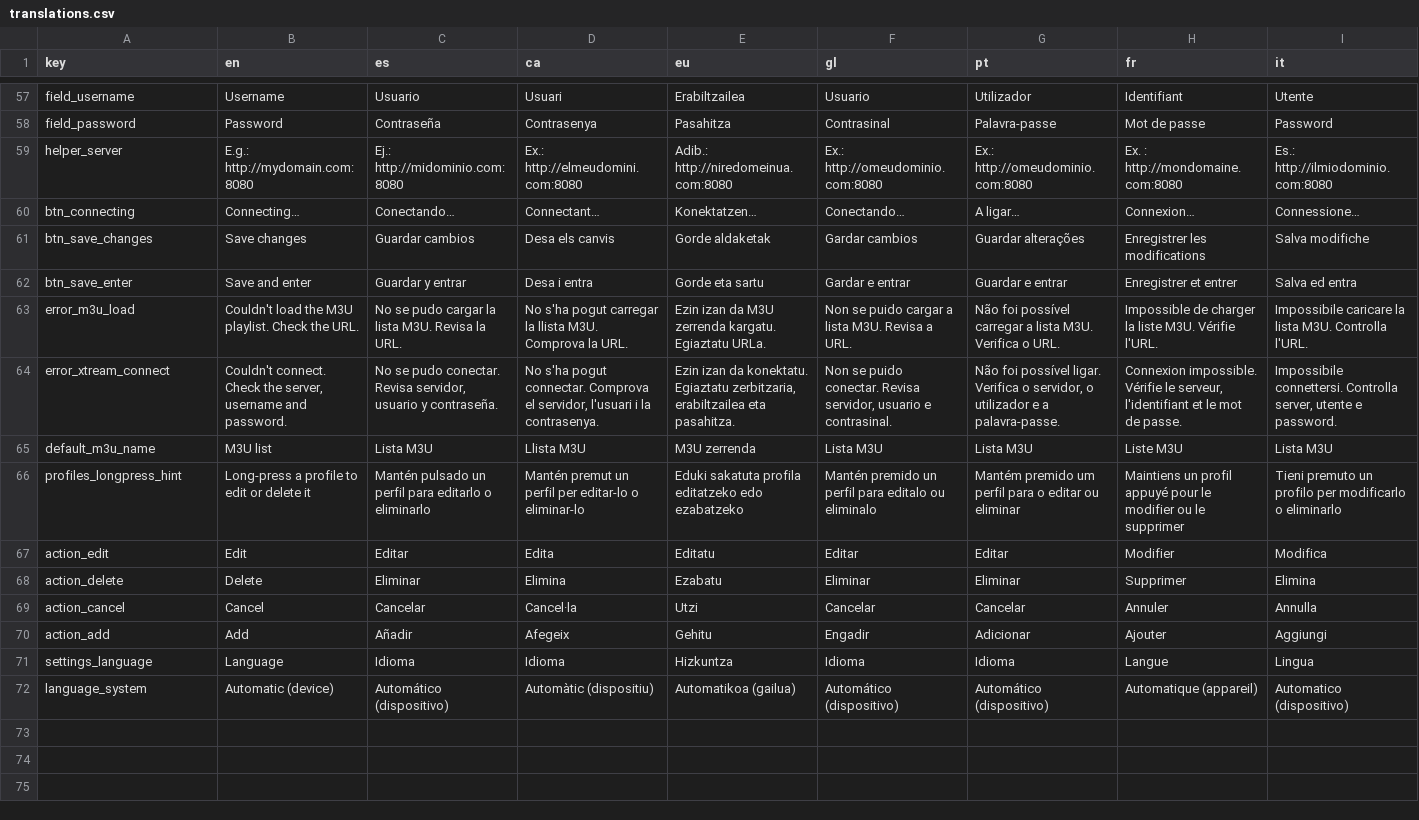
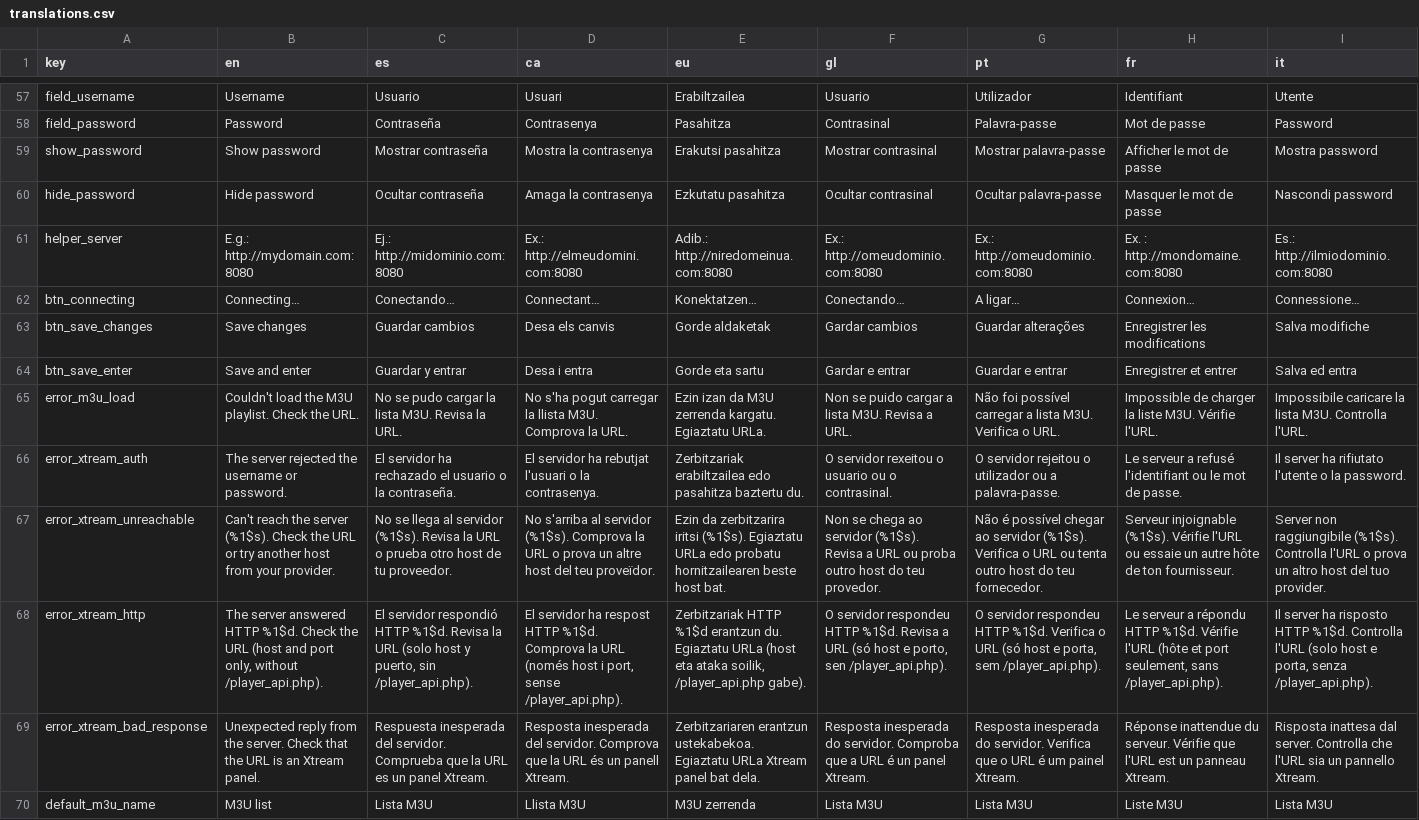
Before and after one commit to nezor11/easy-xtream-football, a CSV file: translations.csv, drawn as a sheet; only a part is shown, gaps mark what is left out; the shorter side is filled out with more unchanged rows; removed rows and columns are numbered as before the commit, all else as after; the diff names each change by its address in the sheet, - before the commit and + after, or states it on an @@ line.

```diff
--- a/translations.csv
+++ b/translations.csv
+row 59: show_password | Show password | Mostrar contraseña | Mostra la contrasenya | Erakutsi pasahitza | Mostrar contrasinal | Mostrar palavra-passe | Afficher le mot de passe | Mostra password
+row 60: hide_password | Hide password | Ocultar contraseña | Amaga la contrasenya | Ezkutatu pasahitza | Ocultar contrasinal | Ocultar palavra-passe | Masquer le mot de passe | Nascondi password
-row 64: error_xtream_connect | Couldn't connect. Check the server, username and password. | No se pudo conectar. Revisa servidor, usuario y contraseña. | No s'ha pogut connectar. Comprova el servidor, l'usuari i la contrasenya. | Ezin izan da konektatu. Egiaztatu zerbitzaria, erabiltzailea eta pasahitza. | Non se puido conectar. Revisa servidor, usuario e contrasinal. | Não foi possível ligar. Verifica o servidor, o utilizador e a palavra-passe. | Connexion impossible. Vérifie le serveur, l'identifiant et le mot de passe. | Impossibile connettersi. Controlla server, utente e password.
+row 66: error_xtream_auth | The server rejected the username or password. | El servidor ha rechazado el usuario o la contraseña. | El servidor ha rebutjat l'usuari o la contrasenya. | Zerbitzariak erabiltzailea edo pasahitza baztertu du. | O servidor rexeitou o usuario ou o contrasinal. | O servidor rejeitou o utilizador ou a palavra-passe. | Le serveur a refusé l'identifiant ou le mot de passe. | Il server ha rifiutato l'utente o la password.
+row 67: error_xtream_unreachable | Can't reach the server (%1$s). Check the URL or try another host from your provider. | No se llega al servidor (%1$s). Revisa la URL o prueba otro host de tu proveedor. | No s'arriba al servidor (%1$s). Comprova la URL o prova un altre host del teu proveïdor. | Ezin da zerbitzarira iritsi (%1$s). Egiaztatu URLa edo probatu hornitzailearen beste host bat. | Non se chega ao servidor (%1$s). Revisa a URL ou proba outro host do teu provedor. | Não é possível chegar ao servidor (%1$s). Verifica o URL ou tenta outro host do teu fornecedor. | Serveur injoignable (%1$s). Vérifie l'URL ou essaie un autre hôte de ton fournisseur. | Server non raggiungibile (%1$s). Controlla l'URL o prova un altro host del tuo provider.
+row 68: error_xtream_http | The server answered HTTP %1$d. Check the URL (host and port only, without /player_api.php). | El servidor respondió HTTP %1$d. Revisa la URL (solo host y puerto, sin /player_api.php). | El servidor ha respost HTTP %1$d. Comprova la URL (només host i port, sense /player_api.php). | Zerbitzariak HTTP %1$d erantzun du. Egiaztatu URLa (host eta ataka soilik, /player_api.php gabe). | O servidor respondeu HTTP %1$d. Revisa a URL (só host e porto, sen /player_api.php). | O servidor respondeu HTTP %1$d. Verifica o URL (só host e porta, sem /player_api.php). | Le serveur a répondu HTTP %1$d. Vérifie l'URL (hôte et port seulement, sans /player_api.php). | Il server ha risposto HTTP %1$d. Controlla l'URL (solo host e porta, senza /player_api.php).
+row 69: error_xtream_bad_response | Unexpected reply from the server. Check that the URL is an Xtream panel. | Respuesta inesperada del servidor. Comprueba que la URL es un panel Xtream. | Resposta inesperada del servidor. Comprova que la URL és un panell Xtream. | Zerbitzariaren erantzun ustekabekoa. Egiaztatu URLa Xtream panel bat dela. | Resposta inesperada do servidor. Comproba que a URL é un panel Xtream. | Resposta inesperada do servidor. Verifica que o URL é um painel Xtream. | Réponse inattendue du serveur. Vérifie que l'URL est un panneau Xtream. | Risposta inattesa dal server. Controlla che l'URL sia un pannello Xtream.
```
Also changed, not shown: 11 other files.
